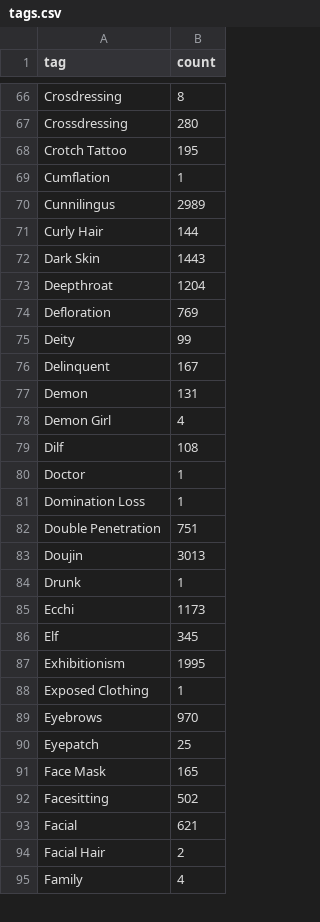
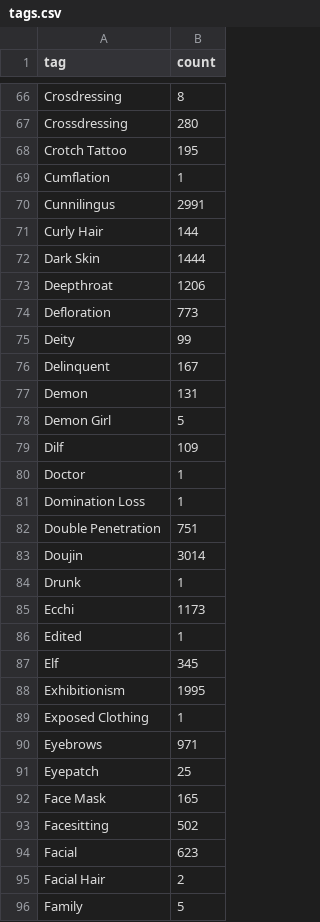
Before and after one commit to ccdc06/metadata, a CSV file: indexes/tags.csv, drawn as a sheet; only a part is shown, gaps mark what is left out; the diff covers the shown part only.

```diff
--- a/indexes/tags.csv
+++ b/indexes/tags.csv
@@ -69,7 +69,7 @@ Crossdressing,280
 Cumflation,1
-Cunnilingus,2989
+Cunnilingus,2991
 "Curly Hair",144
-"Dark Skin",1443
-Deepthroat,1204
-Defloration,769
+"Dark Skin",1444
+Deepthroat,1206
+Defloration,773
 Deity,99
@@ -77,4 +77,4 @@ Delinquent,167
 Demon,131
-"Demon Girl",4
-Dilf,108
+"Demon Girl",5
+Dilf,109
 Doctor,1
@@ -82,5 +82,6 @@ Doctor,1
 "Double Penetration",751
-Doujin,3013
+Doujin,3014
 Drunk,1
 Ecchi,1173
+Edited,1
 Elf,345
@@ -88,3 +89,3 @@ Exhibitionism,1995
 "Exposed Clothing",1
-Eyebrows,970
+Eyebrows,971
 Eyepatch,25
@@ -92,4 +93,4 @@ Eyepatch,25
 Facesitting,502
-Facial,621
+Facial,623
 "Facial Hair",2
-Family,4
+Family,5
```
Also changed, not shown: 91 edited cells elsewhere in this file, indexes/series.csv, 5 other files.
